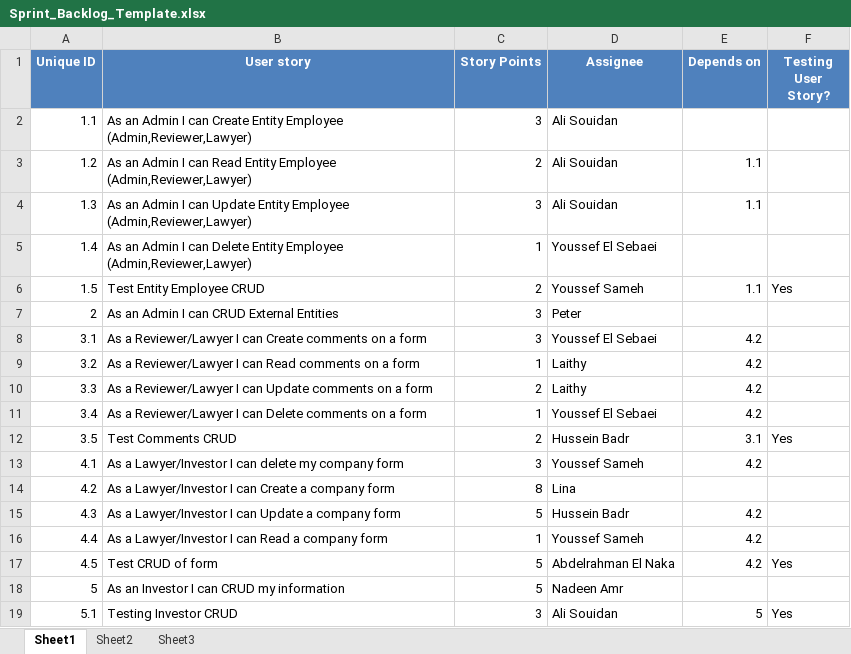
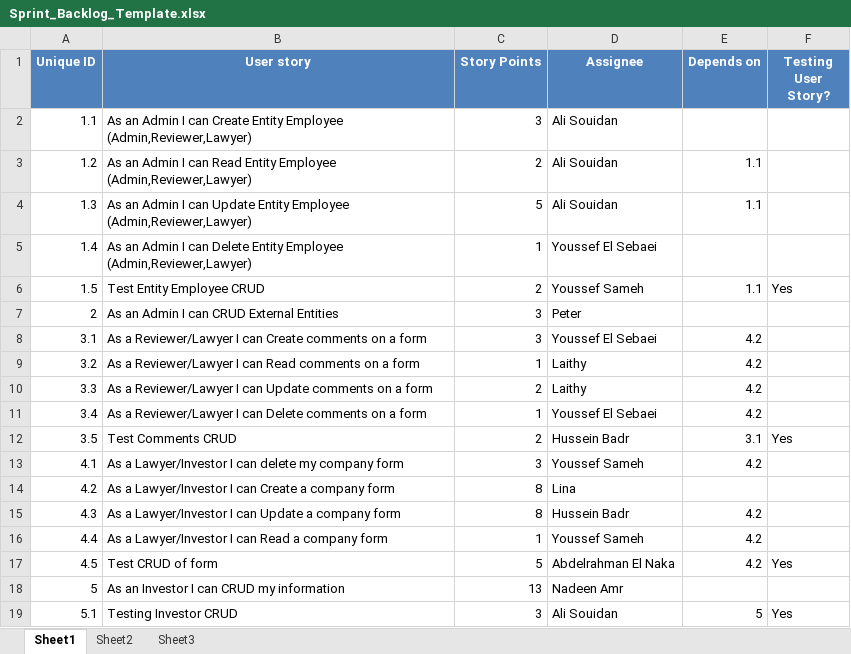
Before and after one commit to SE-GUC/El-Lathaleeth, an Excel workbook: Sprint_Backlog_Template.xlsx, sheet Sheet1, drawn as a sheet; values as stored, in another font and other column widths than the file's, no borders; the diff names each change by its address in the sheet, - before the commit and + after, or states it on an @@ line.

Commit message:
Sprint Backlog updated

```diff
--- a/Sprint_Backlog_Template.xlsx (sheet Sheet1)
+++ b/Sprint_Backlog_Template.xlsx (sheet Sheet1)
-C4 (Story Points): 3
+C4 (Story Points): 5
-C15 (Story Points): 5
+C15 (Story Points): 8
-C18 (Story Points): 5
+C18 (Story Points): 13
```
